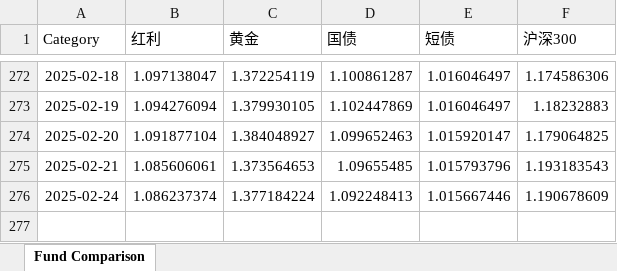
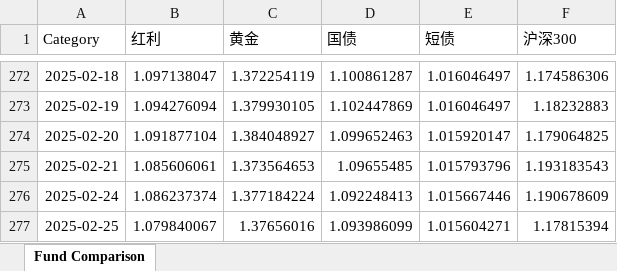
Before and after one commit to drifterzy/stock, an Excel workbook: basic/report/basicReport.xlsx, sheet Fund Comparison, drawn as a sheet; only a part is shown, gaps mark what is left out; values as stored, in another font and other column widths than the file's, no borders; charts and pictures not drawn; the diff names each change by its address in the sheet, - before the commit and + after, or states it on an @@ line.

```diff
--- a/basic/report/basicReport.xlsx (sheet Fund Comparison)
+++ b/basic/report/basicReport.xlsx (sheet Fund Comparison)
+row 277: 2025-02-25 | 1.079840067 | 1.37656016 | 1.093986099 | 1.015604271 | 1.17815394
```
Also changed, not shown: charts or pictures, gushou/report/gushouReport.xlsx, 5 other files.
